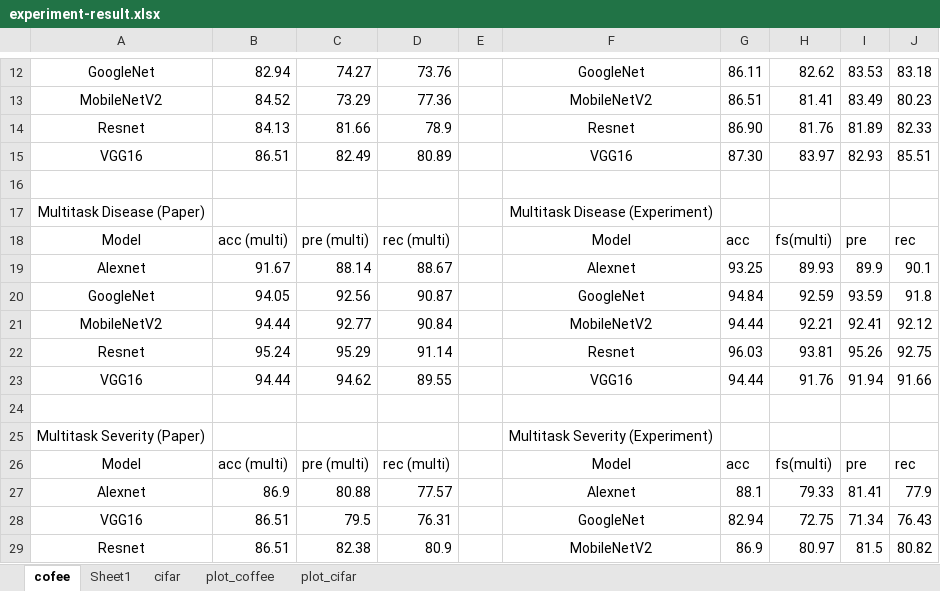
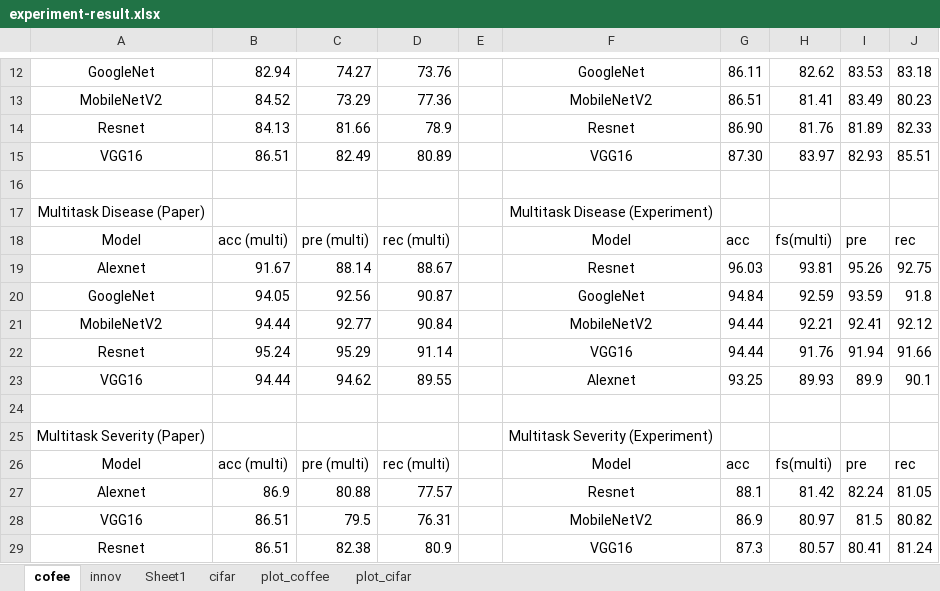
Before and after one commit to hannanhunafa/modified-lara, an Excel workbook: experiment-result.xlsx, sheet cofee, drawn as a sheet; only a part is shown, gaps mark what is left out; values as stored, in another font and other column widths than the file's, no borders; the diff covers the shown part only; the diff names each change by its address in the sheet, - before the commit and + after, or states it on an @@ line.

```diff
--- a/experiment-result.xlsx (sheet cofee)
+++ b/experiment-result.xlsx (sheet cofee)
+sheet tab: innov
-F19: Alexnet
+F19: Resnet
-G19: 93.25
+G19: 96.03
-H19: 89.93
+H19: 93.81
-I19: 89.9
+I19: 95.26
-J19: 90.1
+J19: 92.75
-F22: Resnet
+F22: VGG16
-G22: 96.03
+G22: 94.44
-H22: 93.81
+H22: 91.76
-I22: 95.26
+I22: 91.94
-J22: 92.75
+J22: 91.66
-F23: VGG16
+F23: Alexnet
-G23: 94.44
+G23: 93.25
-H23: 91.76
+H23: 89.93
-I23: 91.94
+I23: 89.9
-J23: 91.66
+J23: 90.1
-F27: Alexnet
+F27: Resnet
-H27: 79.33
+H27: 81.42
-I27: 81.41
+I27: 82.24
-J27: 77.9
+J27: 81.05
-F28: GoogleNet
+F28: MobileNetV2
-G28: 82.94
+G28: 86.9
-H28: 72.75
+H28: 80.97
-I28: 71.34
+I28: 81.5
-J28: 76.43
+J28: 80.82
-F29: MobileNetV2
+F29: VGG16
-G29: 86.9
+G29: 87.3
-H29: 80.97
+H29: 80.57
-I29: 81.5
+I29: 80.41
-J29: 80.82
+J29: 81.24
```
Also changed, not shown: 9 edited cells elsewhere in this sheet, charts or pictures, 43 other files.
